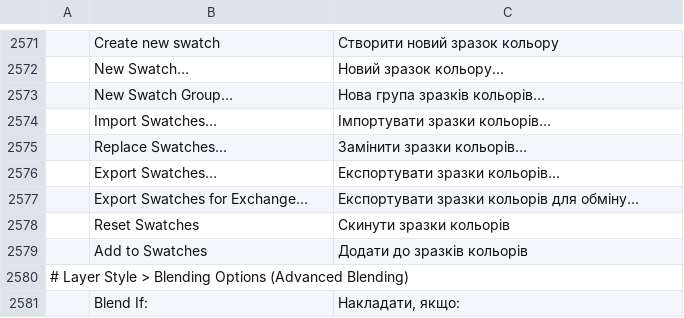
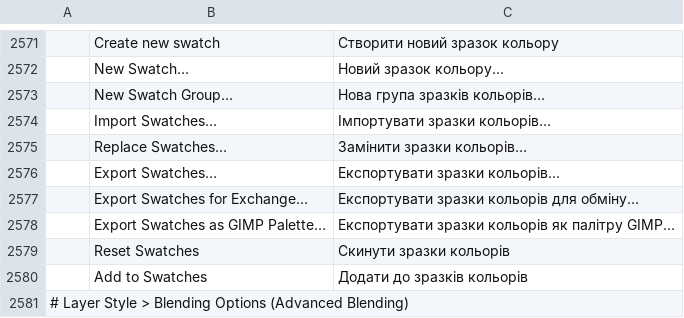
Before and after one commit to onlineinternet/photocraft-android, a TSV file: crates/ui-egui/src/i18n/uk.tsv, drawn as a sheet; only a part is shown, gaps mark what is left out; the shorter side is filled out with more unchanged rows; the diff names each change by its address in the sheet, - before the commit and + after, or states it on an @@ line.

```diff
--- a/crates/ui-egui/src/i18n/uk.tsv
+++ b/crates/ui-egui/src/i18n/uk.tsv
+row 2578:  | Export Swatches as GIMP Palette… | Експортувати зразки кольорів як палітру GIMP…
```
Also changed, not shown: crates/ui-egui/src/i18n/el.tsv, crates/ui-egui/src/i18n/ja.tsv, 32 other files.
